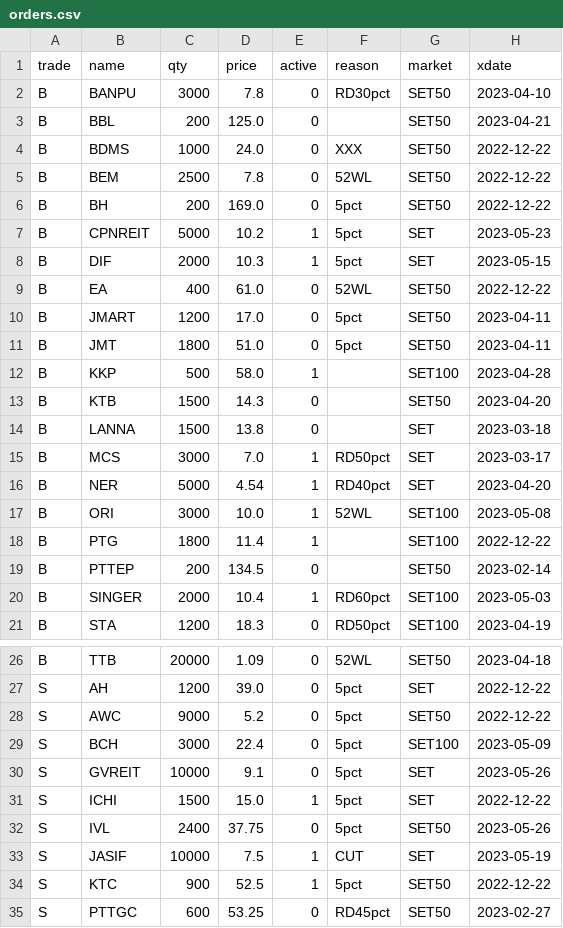
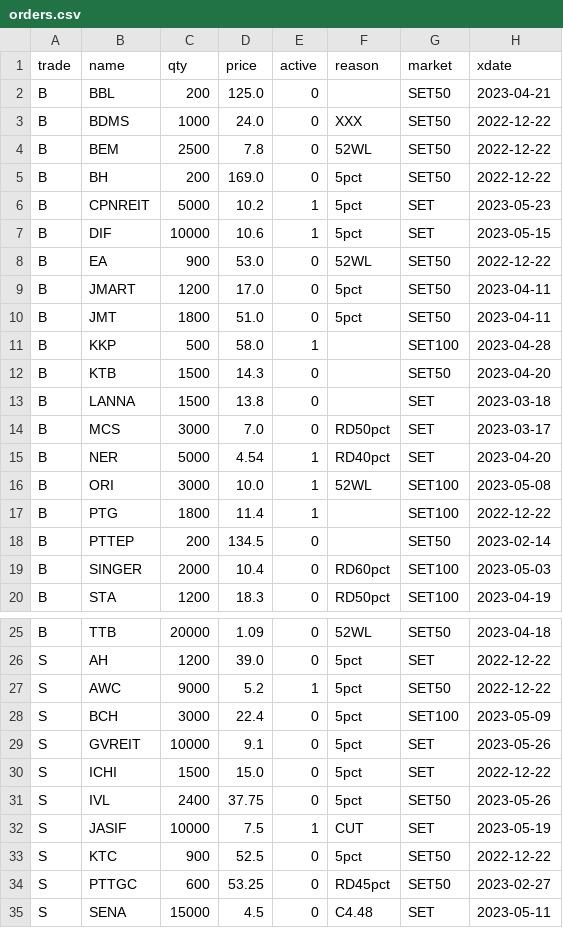
Before and after one commit to santimcs/obsidian-git-sync, a CSV file: Data/orders.csv, drawn as a sheet; only a part is shown, gaps mark what is left out; the shorter side is filled out with more unchanged rows.

```diff
--- a/Data/orders.csv
+++ b/Data/orders.csv
@@ -1,3 +1,2 @@
 trade,name,qty,price,active,reason,market,xdate
-B,BANPU,3000,7.8,0,RD30pct,SET50,2023-04-10
 B,BBL,200,125.0,0,,SET50,2023-04-21
@@ -7,4 +6,4 @@ B,BH,200,169.0,0,5pct,SET50,2022-12-22
 B,CPNREIT,5000,10.2,1,5pct,SET,2023-05-23
-B,DIF,2000,10.3,1,5pct,SET,2023-05-15
-B,EA,400,61.0,0,52WL,SET50,2022-12-22
+B,DIF,10000,10.6,1,5pct,SET,2023-05-15
+B,EA,900,53.0,0,52WL,SET50,2022-12-22
 B,JMART,1200,17.0,0,5pct,SET50,2023-04-11
@@ -14,3 +13,3 @@ B,KTB,1500,14.3,0,,SET50,2023-04-20
 B,LANNA,1500,13.8,0,,SET,2023-03-18
-B,MCS,3000,7.0,1,RD50pct,SET,2023-03-17
+B,MCS,3000,7.0,0,RD50pct,SET,2023-03-17
 B,NER,5000,4.54,1,RD40pct,SET,2023-04-20
@@ -19,3 +18,3 @@ B,PTG,1800,11.4,1,,SET100,2022-12-22
 B,PTTEP,200,134.5,0,,SET50,2023-02-14
-B,SINGER,2000,10.4,1,RD60pct,SET100,2023-05-03
+B,SINGER,2000,10.4,0,RD60pct,SET100,2023-05-03
 B,STA,1200,18.3,0,RD50pct,SET100,2023-04-19
@@ -27,9 +26,9 @@ B,TTB,20000,1.09,0,52WL,SET50,2023-04-18
 S,AH,1200,39.0,0,5pct,SET,2022-12-22
-S,AWC,9000,5.2,0,5pct,SET50,2022-12-22
+S,AWC,9000,5.2,1,5pct,SET50,2022-12-22
 S,BCH,3000,22.4,0,5pct,SET100,2023-05-09
 S,GVREIT,10000,9.1,0,5pct,SET,2023-05-26
-S,ICHI,1500,15.0,1,5pct,SET,2022-12-22
+S,ICHI,1500,15.0,0,5pct,SET,2022-12-22
 S,IVL,2400,37.75,0,5pct,SET50,2023-05-26
 S,JASIF,10000,7.5,1,CUT,SET,2023-05-19
-S,KTC,900,52.5,1,5pct,SET50,2022-12-22
+S,KTC,900,52.5,0,5pct,SET50,2022-12-22
 S,PTTGC,600,53.25,0,RD45pct,SET50,2023-02-27
```
Also changed, not shown: Data/Price-for-Order.csv, Data/orders-log.csv.
